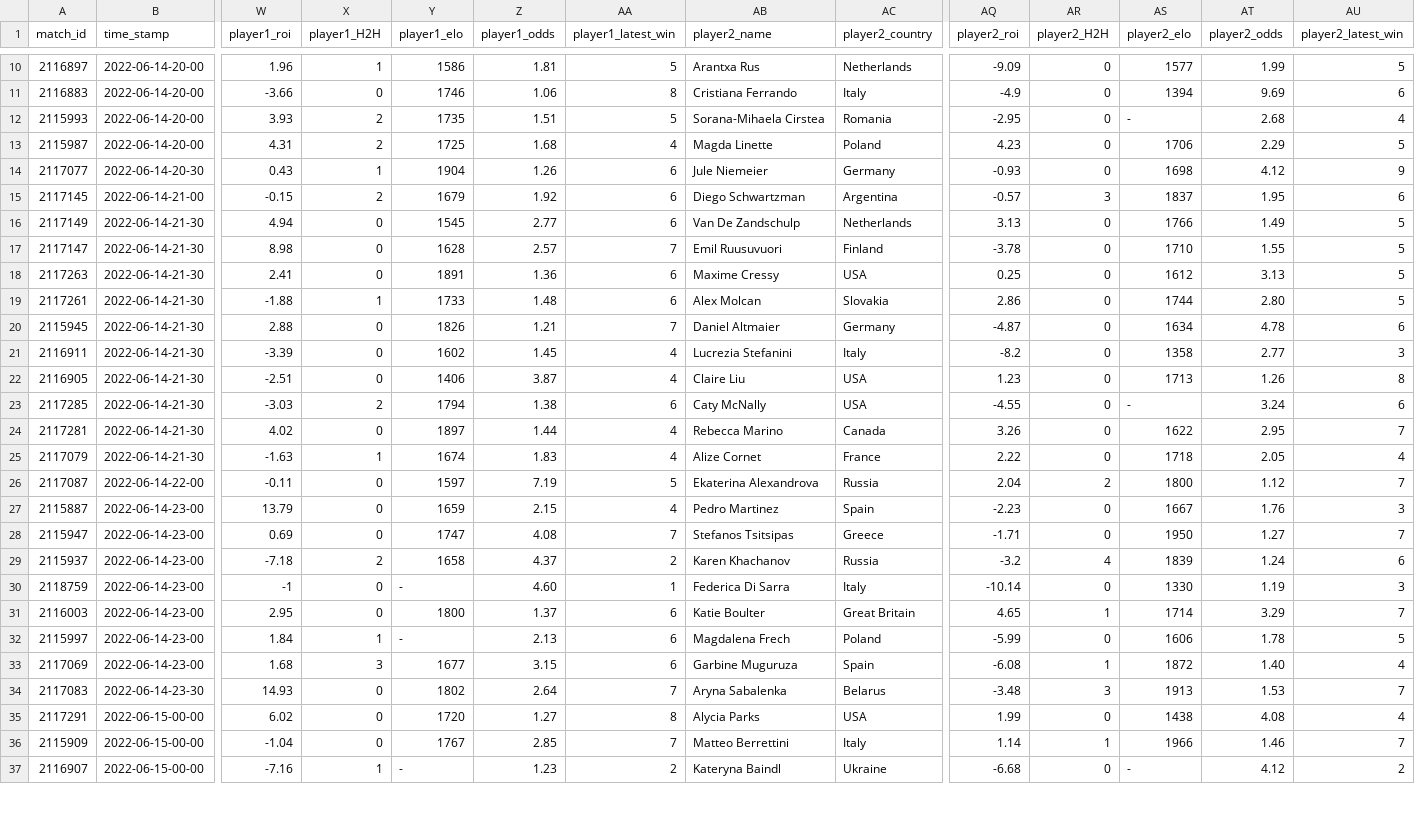
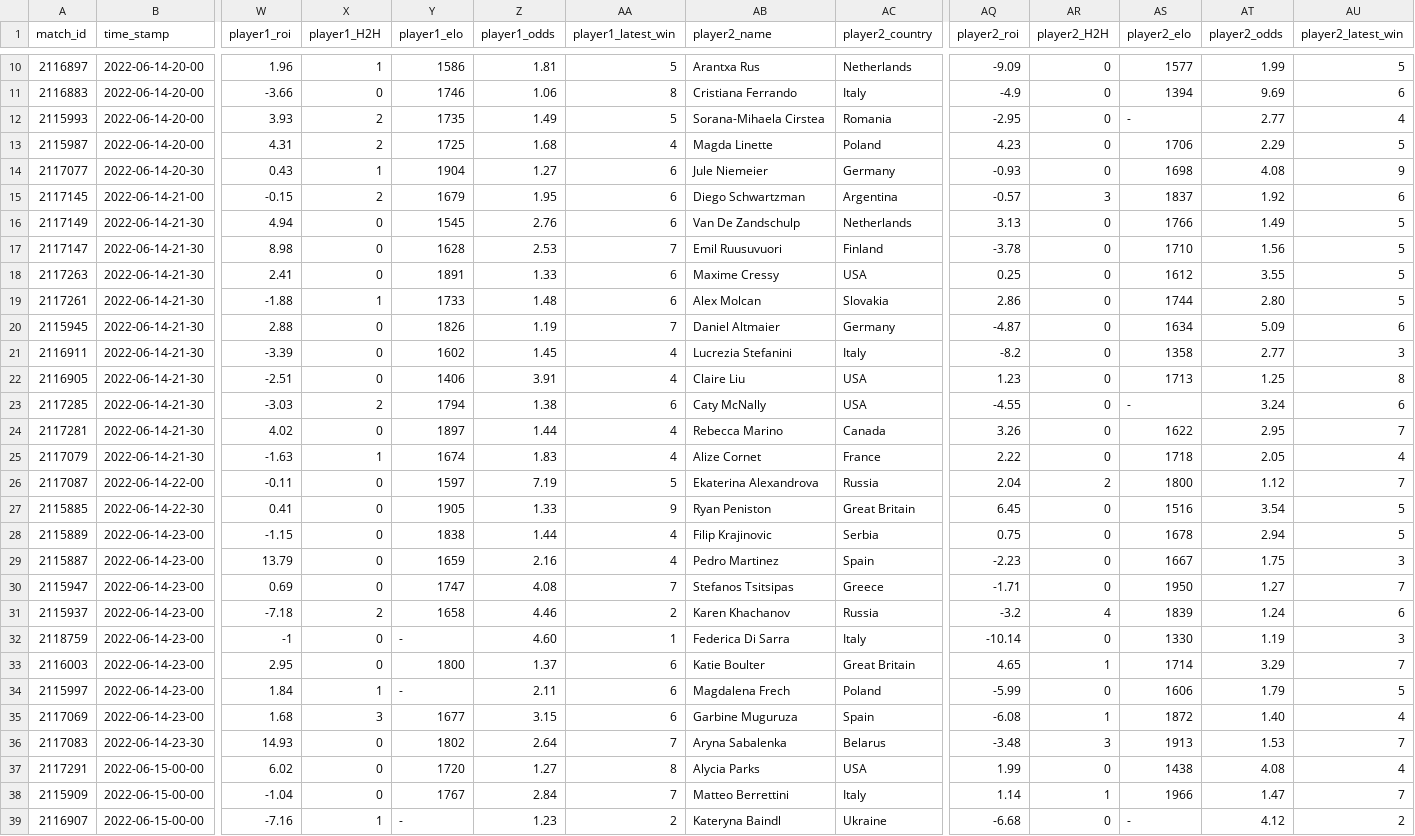
Before and after one commit to ebijun1007/tennis_major_tour_scraper, a CSV file: data/next_48_hours_match.csv, drawn as a sheet; only a part is shown, gaps mark what is left out; addresses are those after the commit; rows hold the shown columns only; the diff covers the shown part only; the diff names each change by its address in the sheet, - before the commit and + after, or states it on an @@ line.

Commit message:
Update Match Schedules

```diff
--- a/data/next_48_hours_match.csv
+++ b/data/next_48_hours_match.csv
-Z12 (player1_odds): 1.51
+Z12 (player1_odds): 1.49
-AT12 (player2_odds): 2.68
+AT12 (player2_odds): 2.77
-Z14 (player1_odds): 1.26
+Z14 (player1_odds): 1.27
-AT14 (player2_odds): 4.12
+AT14 (player2_odds): 4.08
-Z15 (player1_odds): 1.92
+Z15 (player1_odds): 1.95
-AT15 (player2_odds): 1.95
+AT15 (player2_odds): 1.92
-Z16 (player1_odds): 2.77
+Z16 (player1_odds): 2.76
-Z17 (player1_odds): 2.57
+Z17 (player1_odds): 2.53
-AT17 (player2_odds): 1.55
+AT17 (player2_odds): 1.56
-Z18 (player1_odds): 1.36
+Z18 (player1_odds): 1.33
-AT18 (player2_odds): 3.13
+AT18 (player2_odds): 3.55
-Z20 (player1_odds): 1.21
+Z20 (player1_odds): 1.19
-AT20 (player2_odds): 4.78
+AT20 (player2_odds): 5.09
-Z22 (player1_odds): 3.87
+Z22 (player1_odds): 3.91
-AT22 (player2_odds): 1.26
+AT22 (player2_odds): 1.25
+row 27: 2115885 | 2022-06-14-22-30 | 0.41 | 0 | 1905 | 1.33 | 9 | Ryan Peniston | Great Britain | 6.45 | 0 | 1516 | 3.54 | 5
+row 28: 2115889 | 2022-06-14-23-00 | -1.15 | 0 | 1838 | 1.44 | 4 | Filip Krajinovic | Serbia | 0.75 | 0 | 1678 | 2.94 | 5
-Z29 (player1_odds): 2.15
+Z29 (player1_odds): 2.16
-AT29 (player2_odds): 1.76
+AT29 (player2_odds): 1.75
-Z31 (player1_odds): 4.37
+Z31 (player1_odds): 4.46
-Z34 (player1_odds): 2.13
+Z34 (player1_odds): 2.11
-AT34 (player2_odds): 1.78
+AT34 (player2_odds): 1.79
-Z38 (player1_odds): 2.85
+Z38 (player1_odds): 2.84
-AT38 (player2_odds): 1.46
+AT38 (player2_odds): 1.47
```
Also changed, not shown: 20 edited cells elsewhere in this file.
